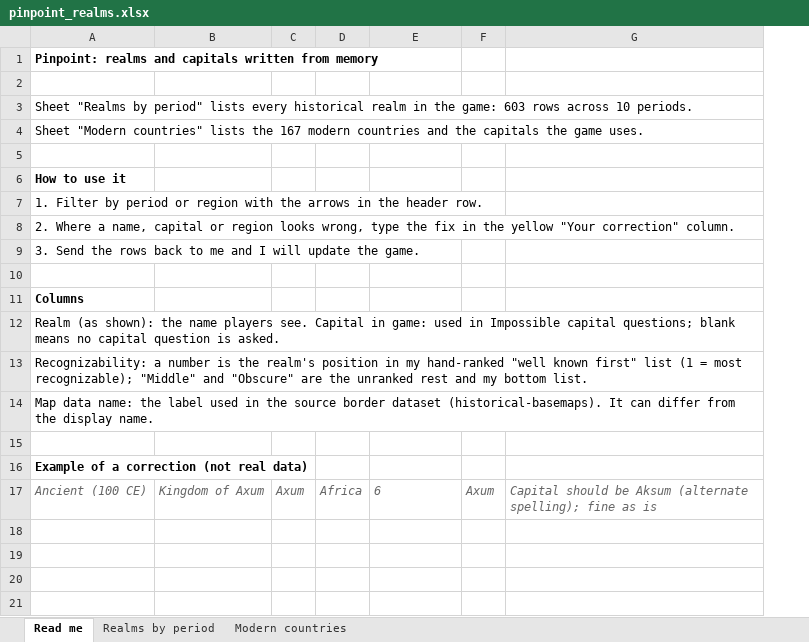
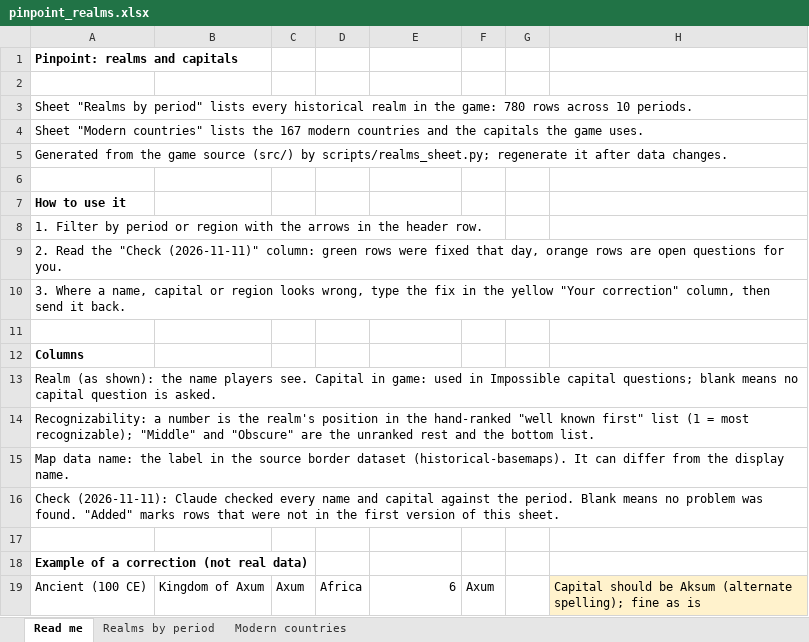
Before and after one commit to maxw2712-blip/pinpoint, an Excel workbook: docs/pinpoint_realms.xlsx, sheet Read me, drawn as a sheet; values as stored, in another font and other column widths than the file's, no borders; addresses are those after the commit; the diff names each change by its address in the sheet, - before the commit and + after, or states it on an @@ line.

```diff
--- a/docs/pinpoint_realms.xlsx (sheet Read me)
+++ b/docs/pinpoint_realms.xlsx (sheet Read me)
+column G, empty
-A1: Pinpoint: realms and capitals written from memory
+A1: Pinpoint: realms and capitals
-A3: …the game: 603 rows across…
+A3: …the game: 780 rows across…
+row 5: Generated from the game source (src/) by scripts/realms_sheet.py; regenerate it after data changes.
-A9: 2. Where a name, capital or region looks wrong, type the fix in the yellow "Your correction" column.
+A9: 2. Read the "Check (2026-11-11)" column: green rows were fixed that day, orange rows are open questions for you.
-A10: 3. Send the rows back to me and I will update the game.
+A10: 3. Where a name, capital or region looks wrong, type the fix in the yellow "Your correction" column, then send it back.
-A14: …position in my hand-ranked "well known first" list (1 = most recognizable); "Middle" and "Obscure" are the unranked rest and my bottom list.
+A14: …position in the hand-ranked "well known first" list (1 = most recognizable); "Middle" and "Obscure" are the unranked rest and the bottom list.
-A15: …the label used in the…
+A15: …the label in the…
+row 16: Check (2026-11-11): Claude checked every name and capital against the period. Blank means no problem was found. "Added" marks rows that were not in the first version of this sheet.
@@ A19:F19 italic: on → off, text colour: #666666 → black @@
-E19 alignment: left
+E19 alignment: right
@@ H19 italic: on → off, text colour: #666666 → black, fill: none → #FFF2CC @@
```
Also changed, not shown: sheet Realms by period, sheet Modern countries, 6 other files.
